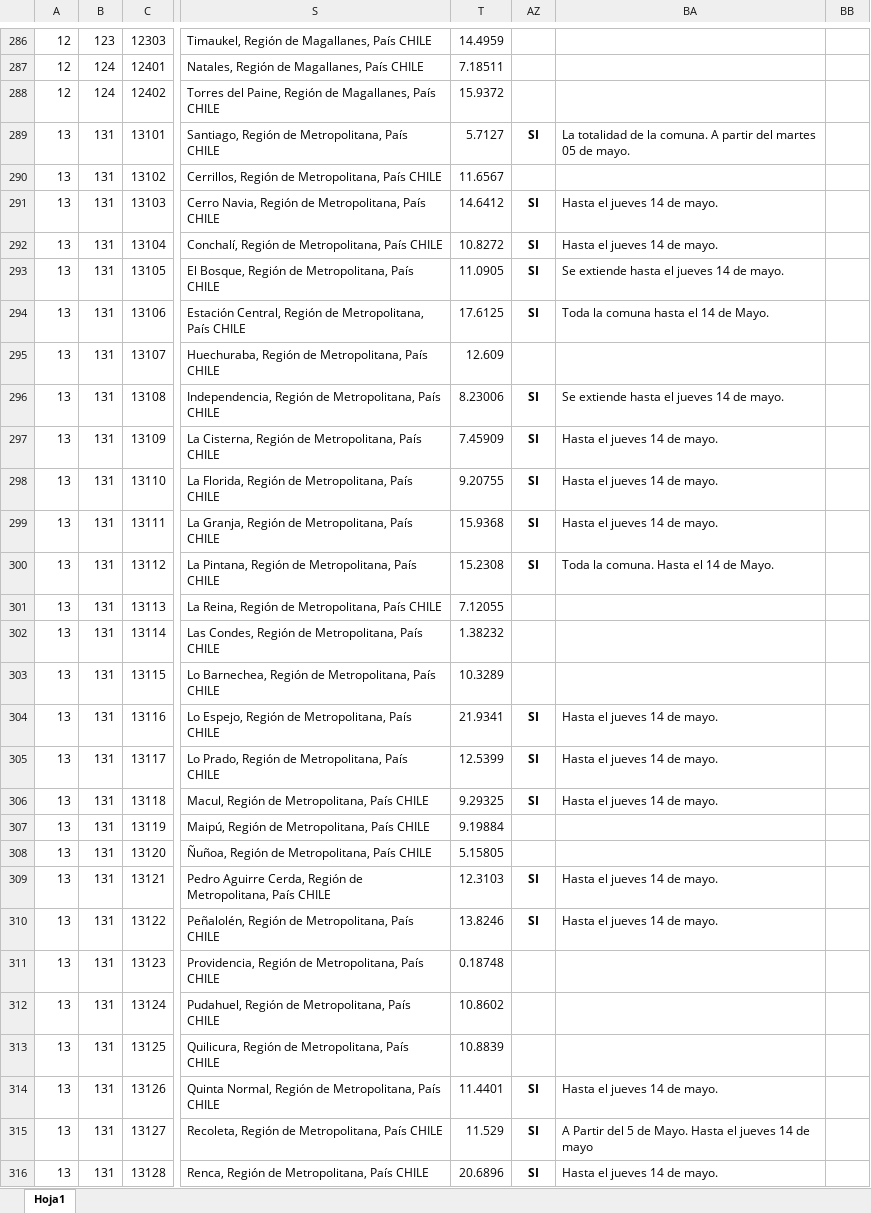
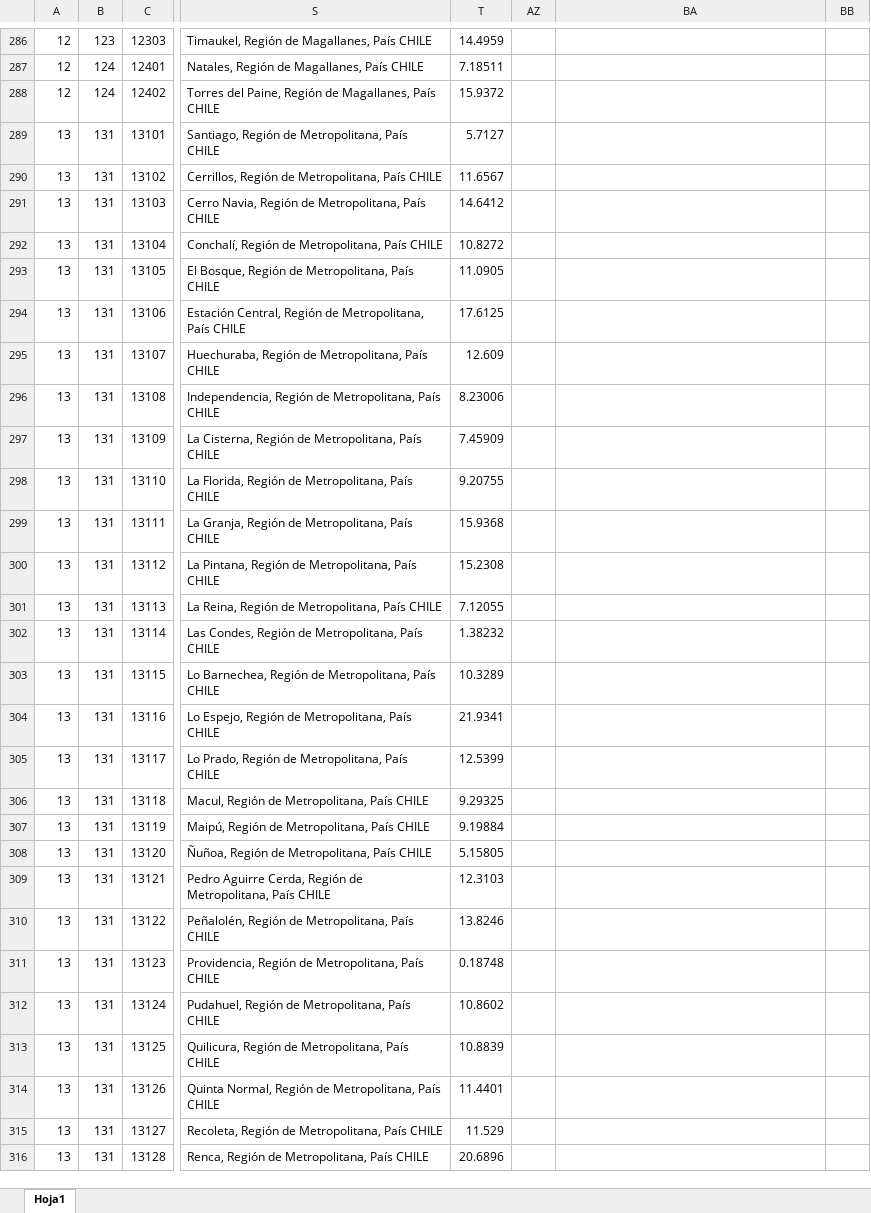
Before and after one commit to Sud-Austral/DATA-COVID, an Excel workbook: Cuarentena_Cordón.xlsx, sheet Hoja1, drawn as a sheet; only a part is shown, gaps mark what is left out; values as stored, in another font and other column widths than the file's, no borders; charts and pictures and conditional formats and table styles not drawn; the diff covers the shown part only; the diff names each change by its address in the sheet, - before the commit and + after, or states it on an @@ line.

Commit message:
Update Cuarentena_Cordón.xlsx

```diff
--- a/Cuarentena_Cordón.xlsx (sheet Hoja1)
+++ b/Cuarentena_Cordón.xlsx (sheet Hoja1)
-AZ289: SI
+AZ289: (empty)
-BA289: La totalidad de la comuna. A partir del martes 05 de mayo.
+BA289: (empty)
-AZ291:AZ294: SI
+AZ291:AZ294: (empty)
-BA291:BA292: Hasta el jueves 14 de mayo.
+BA291:BA292: (empty)
-BA293: Se extiende hasta el jueves 14 de mayo.
+BA293: (empty)
-BA294: Toda la comuna hasta el 14 de Mayo.
+BA294: (empty)
-AZ296:AZ300: SI
+AZ296:AZ300: (empty)
-BA296: Se extiende hasta el jueves 14 de mayo.
+BA296: (empty)
-BA297:BA299: Hasta el jueves 14 de mayo.
+BA297:BA299: (empty)
-BA300: Toda la comuna. Hasta el 14 de Mayo.
+BA300: (empty)
-AZ304:AZ306: SI
+AZ304:AZ306: (empty)
-BA304:BA306: Hasta el jueves 14 de mayo.
+BA304:BA306: (empty)
-AZ309:AZ310: SI
+AZ309:AZ310: (empty)
-BA309:BA310: Hasta el jueves 14 de mayo.
+BA309:BA310: (empty)
-AZ314:AZ316: SI
+AZ314:AZ316: (empty)
-BA314: Hasta el jueves 14 de mayo.
+BA314: (empty)
-BA315: A Partir del 5 de Mayo. Hasta el jueves 14 de mayo
+BA315: (empty)
-BA316: Hasta el jueves 14 de mayo.
+BA316: (empty)
```
Also changed, not shown: 105 edited cells elsewhere in this sheet, charts or pictures.
